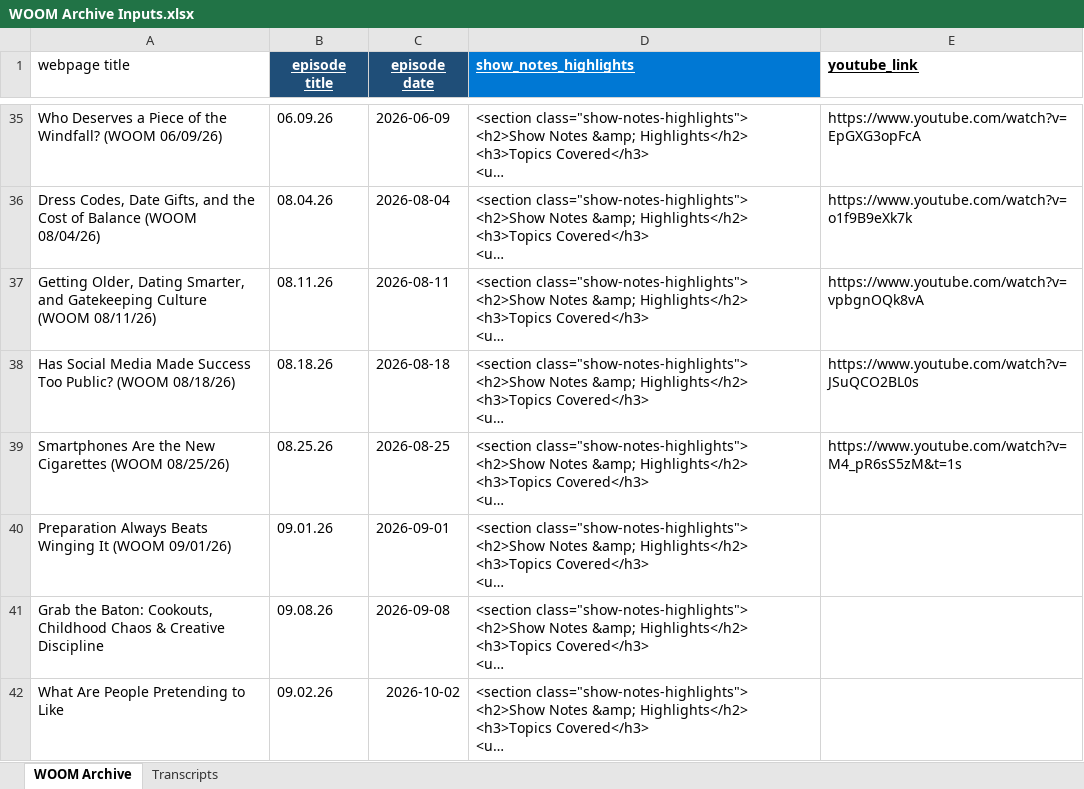
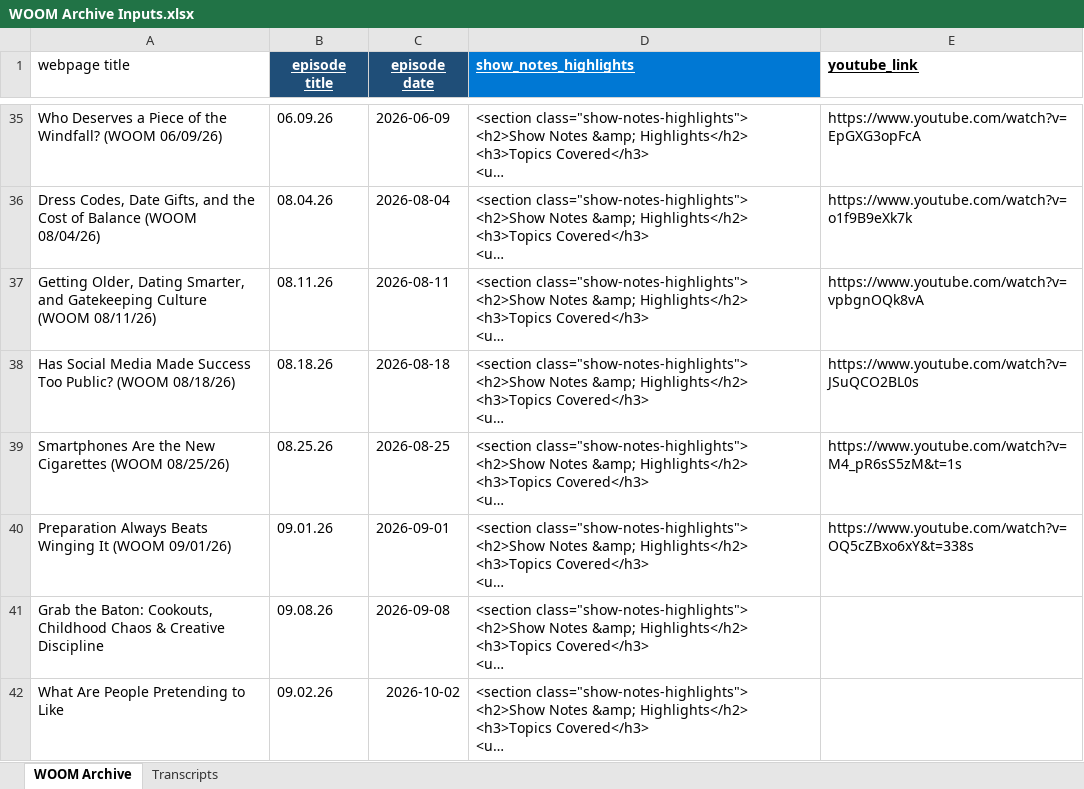
Before and after one commit to dariuscthomas-dotcom/Outthetrunkpodcast, an Excel workbook: WOOM Archive Inputs.xlsx, sheet WOOM Archive, drawn as a sheet; only a part is shown, gaps mark what is left out; long unchanged cells end in …; values as stored, in another font and other column widths than the file's, no borders; the diff names each change by its address in the sheet, - before the commit and + after, or states it on an @@ line.

Commit message:
Update episode archives

```diff
--- a/WOOM Archive Inputs.xlsx (sheet WOOM Archive)
+++ b/WOOM Archive Inputs.xlsx (sheet WOOM Archive)
-E40 (youtube_link): (empty)
+E40 (youtube_link): https://www.youtube.com/watch?v=OQ5cZBxo6xY&t=338s
```
Also changed, not shown: 1 other file.
